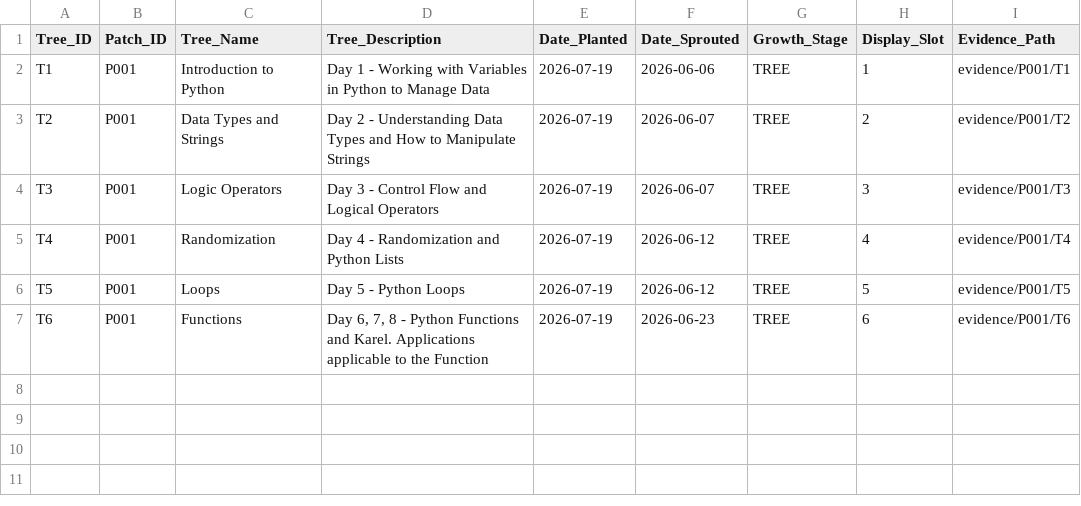
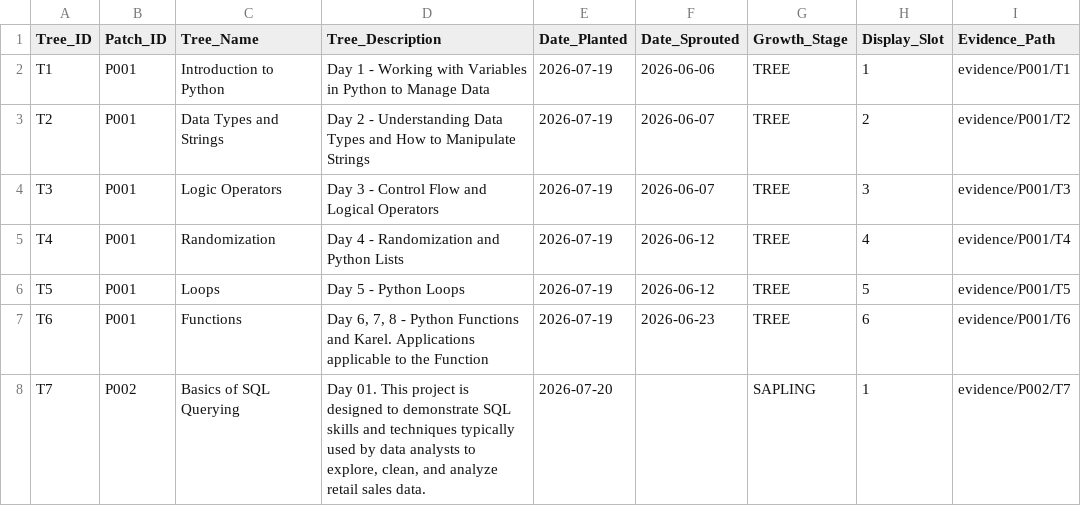
Before and after one commit to kbalbelda-mlai/MySkillForest, a CSV file: storage/Trees.csv, drawn as a sheet; the diff names each change by its address in the sheet, - before the commit and + after, or states it on an @@ line.

Commit message:
Planted a Tree

```diff
--- a/storage/Trees.csv
+++ b/storage/Trees.csv
+row 8: T7 | P002 | Basics of SQL Querying | Day 01. This project is designed to demonstrate SQL skills and techniques typically used by data analysts to explore, clean, and analyze retail sales data. | 2026-07-20 |  | SAPLING | 1 | evidence/P002/T7
```
Also changed, not shown: storage/Forest_Patch.csv, 8 other files.
